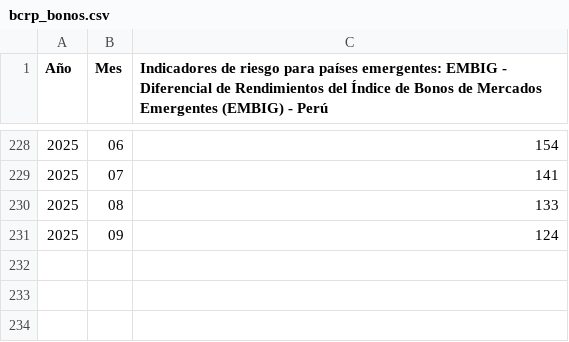
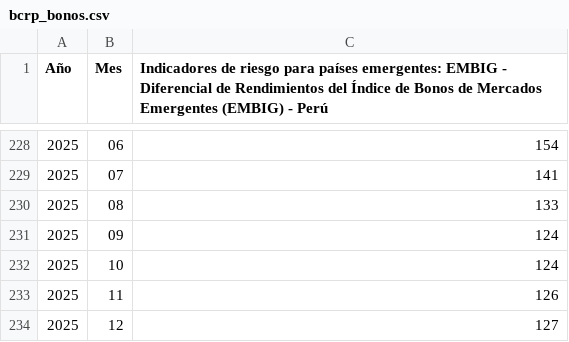
Before and after one commit to DiogoFabricioAG/CO2-Grupo-4, a CSV file: PARCIAL/bcrp_bonos.csv, drawn as a sheet; only a part is shown, gaps mark what is left out; the diff names each change by its address in the sheet, - before the commit and + after, or states it on an @@ line.

```diff
--- a/PARCIAL/bcrp_bonos.csv
+++ b/PARCIAL/bcrp_bonos.csv
+row 232: 2025 | 10 | 124
+row 233: 2025 | 11 | 126
+row 234: 2025 | 12 | 127
```
